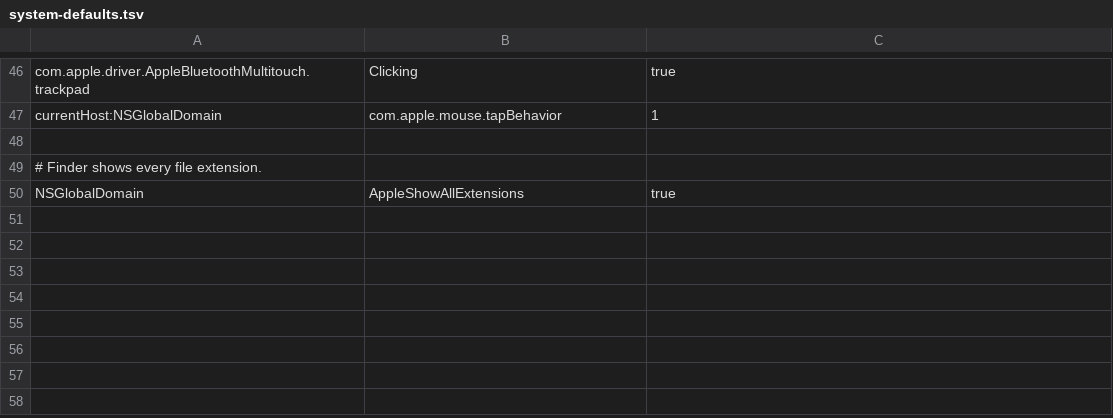
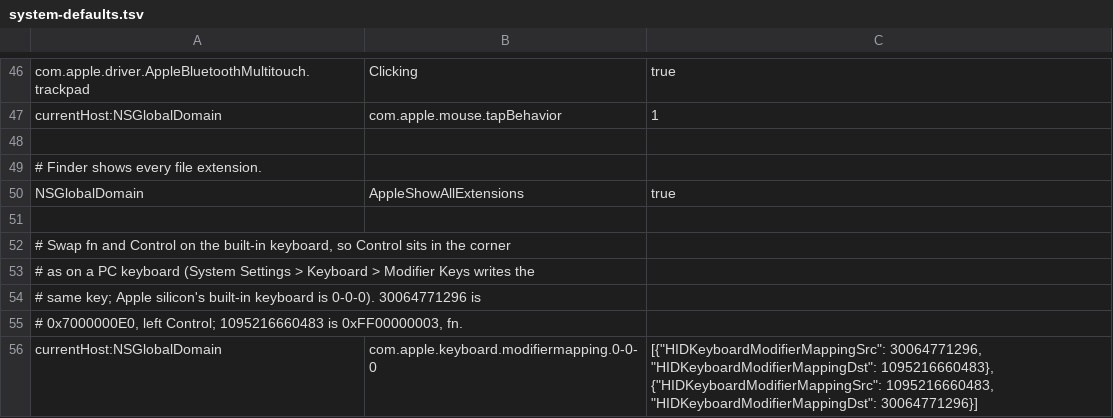
Before and after one commit to ZChenW/dotfiles, a TSV file: configs/macos/system-defaults.tsv, drawn as a sheet; only a part is shown, gaps mark what is left out; the diff names each change by its address in the sheet, - before the commit and + after, or states it on an @@ line.

```diff
--- a/configs/macos/system-defaults.tsv
+++ b/configs/macos/system-defaults.tsv
+row 51: (empty)
+row 52: # Swap fn and Control on the built-in keyboard, so Control sits in the corner
+row 53: # as on a PC keyboard (System Settings > Keyboard > Modifier Keys writes the
+row 54: # same key; Apple silicon's built-in keyboard is 0-0-0). 30064771296 is
+row 55: # 0x7000000E0, left Control; 1095216660483 is 0xFF00000003, fn.
+row 56: currentHost:NSGlobalDomain | com.apple.keyboard.modifiermapping.0-0-0 | [{"HIDKeyboardModifierMappingSrc": 30064771296, "HIDKeyboardModifierMappingDst": 1095216660483}, {"HIDKeyboardModifierMappingSrc": 1095216660483, "HIDKeyboardModifierMappingDst": 30064771296}]
```
Also changed, not shown: 1 other file.
